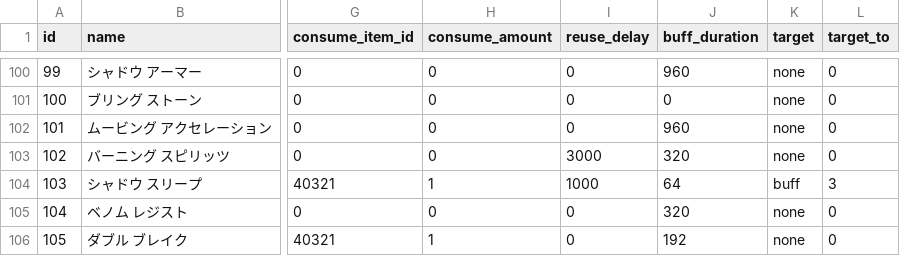
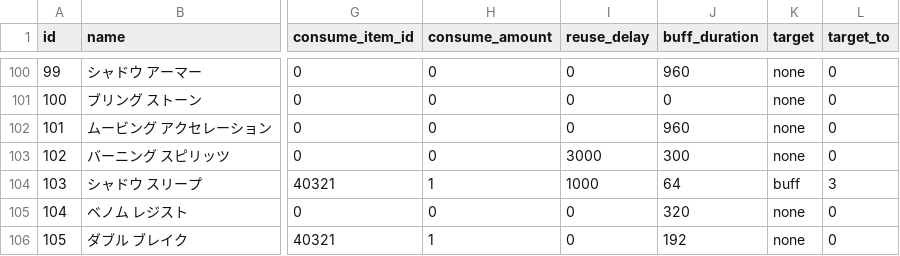
Before and after one commit to Kenji1/L1J-JP, a CSV file: db/csv/ja/skills.csv, drawn as a sheet; only a part is shown, gaps mark what is left out; the diff names each change by its address in the sheet, - before the commit and + after, or states it on an @@ line.

```diff
--- a/db/csv/ja/skills.csv
+++ b/db/csv/ja/skills.csv
-J103 (buff_duration): 320
+J103 (buff_duration): 300
```
Also changed, not shown: db/csv/ko/skills.csv, db/csv/tw/skills.csv.
